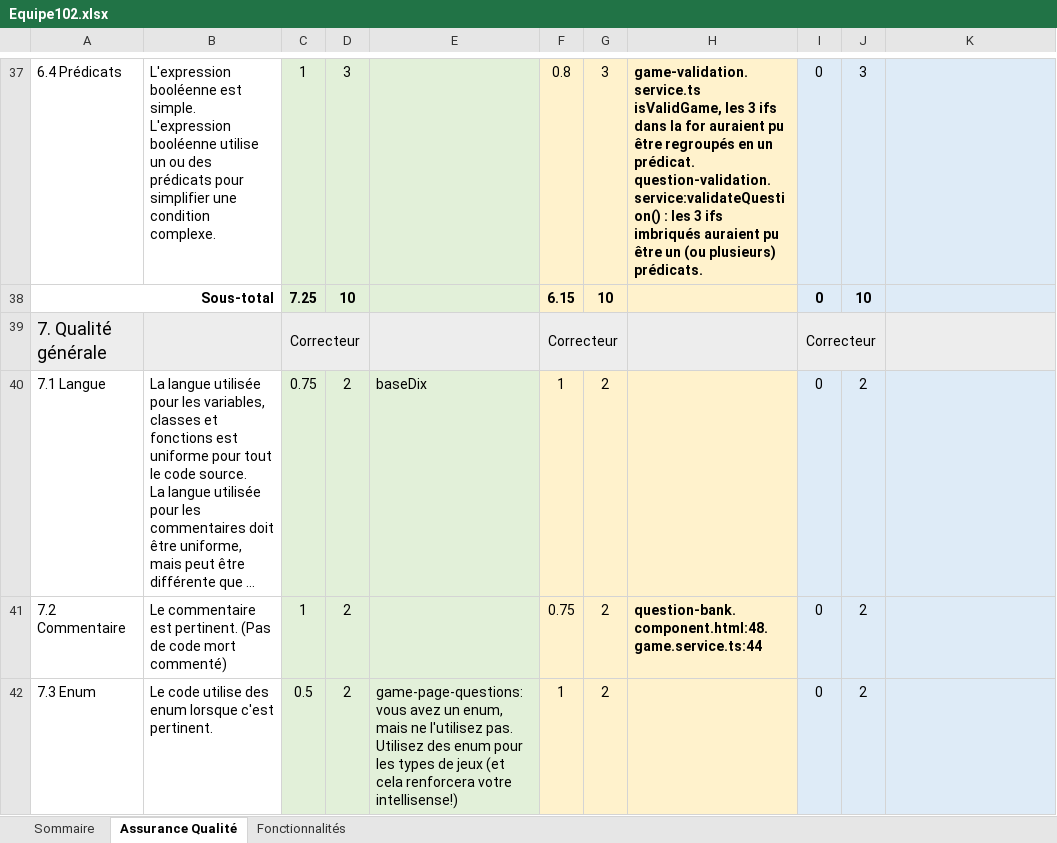
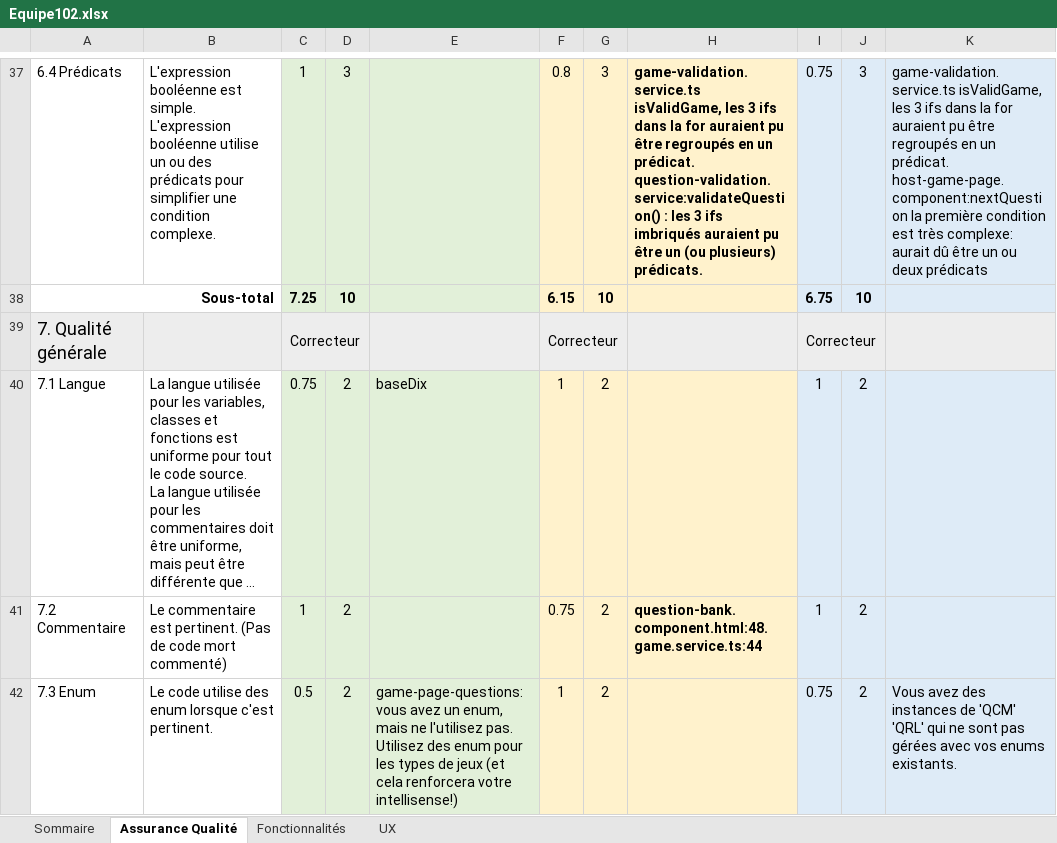
Before and after one commit to gabcomby/multiplayer-quiz-website, an Excel workbook: Equipe102.xlsx, sheet Assurance Qualité, drawn as a sheet; only a part is shown, gaps mark what is left out; long unchanged cells end in …; values as stored, in another font and other column widths than the file's, no borders; the diff covers the shown part only; the diff names each change by its address in the sheet, - before the commit and + after, or states it on an @@ line.

```diff
--- a/Equipe102.xlsx (sheet Assurance Qualité)
+++ b/Equipe102.xlsx (sheet Assurance Qualité)
+sheet tab: UX
-I37: 0
+I37: 0.75
-K37: (empty)
+K37: game-validation.service.ts isValidGame, les 3 ifs dans la for auraient pu être regroupés en un prédicat. host-game-page.component:nextQuestion la première condition est très complexe: aurait dû être un ou deux prédicats
-I38: 0
+I38: 6.75
-I40:I41: 0
+I40:I41: 1
-I42: 0
+I42: 0.75
-K42: (empty)
+K42: Vous avez des instances de 'QCM' 'QRL' qui ne sont pas gérées avec vos enums existants.
```
Also changed, not shown: 53 edited cells elsewhere in this sheet, sheet Fonctionnalités, sheet Sommaire.
